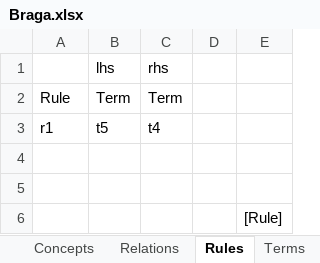
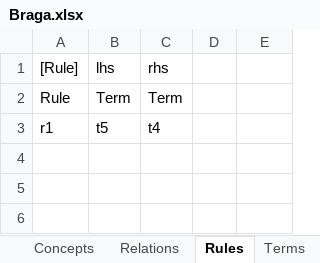
Before and after one commit to AmpersandTarski/Ampersand, an Excel workbook: AmpersandData/FormalAmpersand/Braga.xlsx, sheet Rules, drawn as a sheet; values as stored, in another font and other column widths than the file's, no borders; the diff names each change by its address in the sheet, - before the commit and + after, or states it on an @@ line.

Commit message:
add Rule to computation of pretypes

```diff
--- a/AmpersandData/FormalAmpersand/Braga.xlsx (sheet Rules)
+++ b/AmpersandData/FormalAmpersand/Braga.xlsx (sheet Rules)
-A1: (empty)
+A1: [Rule]
-row 4: (empty)
-row 5: (empty)
-row 6:  |  |  |  | [Rule]
```
Also changed, not shown: sheet Binary Terms, sheet Terms, sheet Relations, 3 other files.
